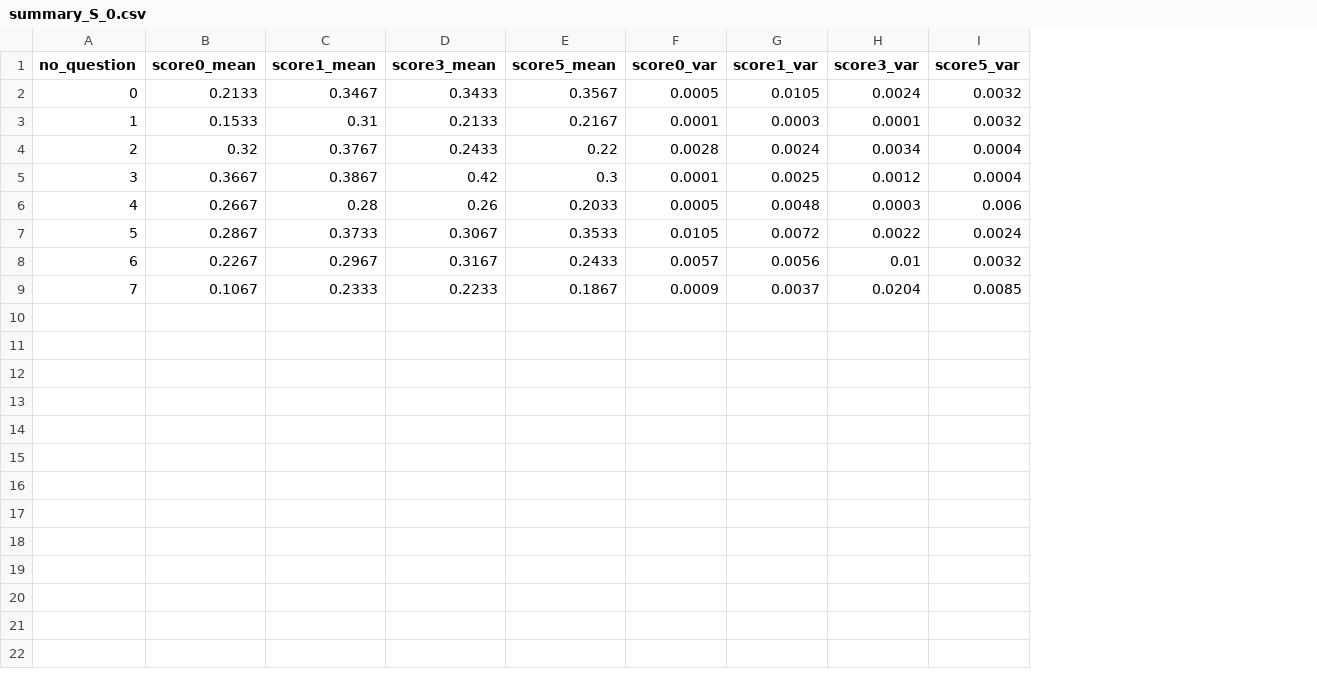
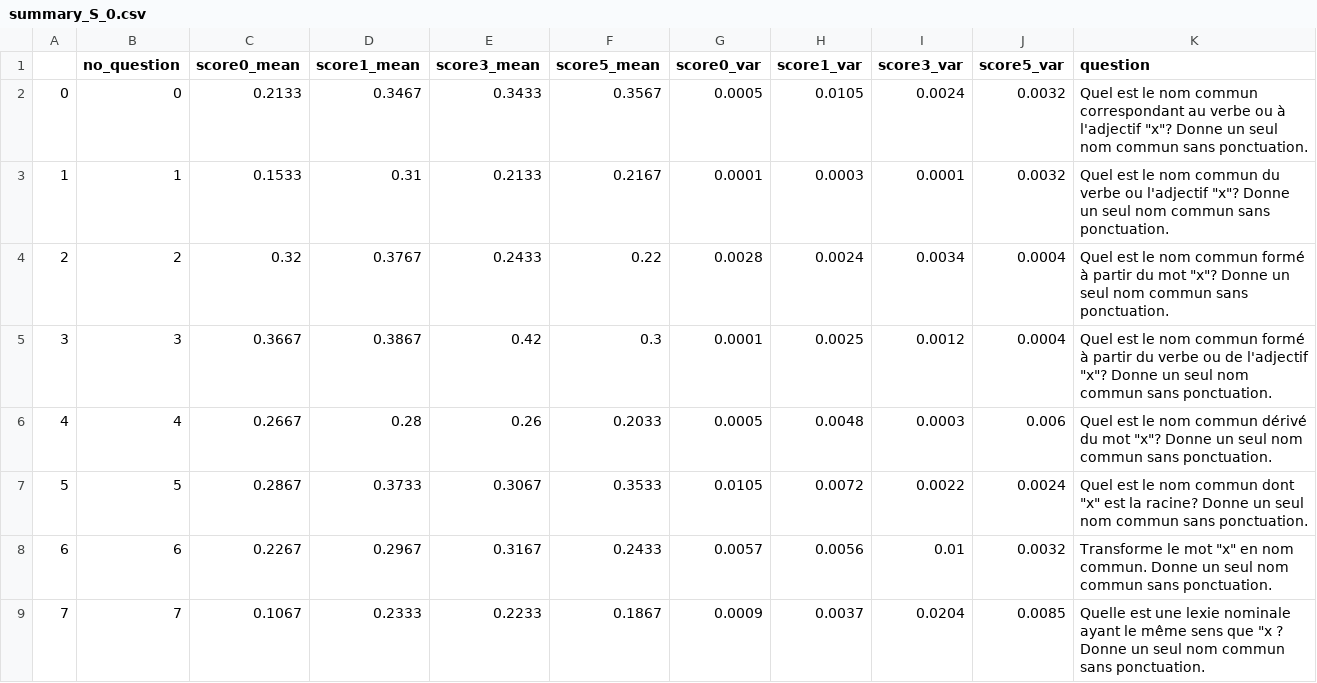
Before and after one commit to alessmcs/alessmcs.github.io, a CSV file: llm_testing/summary_S_0.csv, drawn as a sheet; the diff names each change by its address in the sheet, - before the commit and + after, or states it on an @@ line.

```diff
--- a/llm_testing/summary_S_0.csv
+++ b/llm_testing/summary_S_0.csv
+column A, rows 2-9: 0 | 1 | 2 | 3 | 4 | 5 | 6 | 7
+column K (question), rows 2-9: Quel est le nom commun correspondant au verbe ou à l'adjectif "x"? Donne un seul nom commun sans ponctuation. | Quel est le nom commun du verbe ou l'adjectif "x"? Donne un seul nom commun sans ponctuation. | Quel est le nom commun formé à partir du mot "x"? Donne un seul nom commun sans ponctuation. | Quel est le nom commun formé à partir du verbe ou de l'adjectif "x"? Donne un seul nom commun sans ponctuation. | Quel est le nom commun dérivé du mot "x"? Donne un seul nom commun sans ponctuation. | Quel est le nom commun dont "x" est la racine? Donne un seul nom commun sans ponctuation. | Transforme le mot "x" en nom commun. Donne un seul nom commun sans ponctuation. | Quelle est une lexie nominale ayant le même sens que "x ? Donne un seul nom commun sans ponctuation.
```
Also changed, not shown: llm_testing/summary_A_0.csv, llm_testing/summary_A_2Perf.csv, 26 other files.
